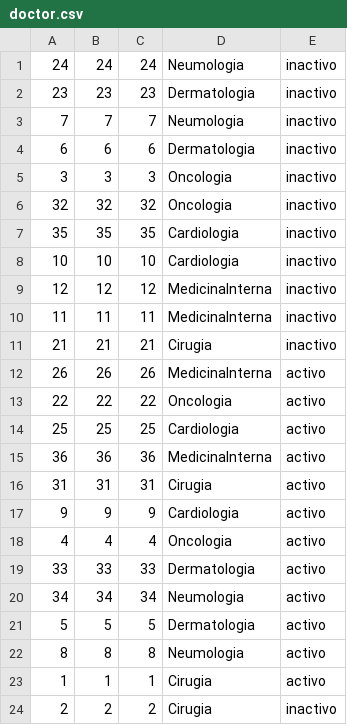
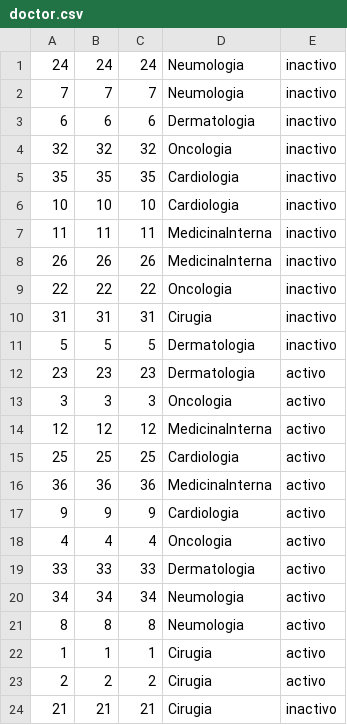
Before and after one commit to JuanDavidG31/Proyecto1, a CSV file: La_granja_del_pollo_la_Cachama_y_la_marmota_ProyectoFinal/data/doctor.csv, drawn as a sheet.

```diff
--- a/La_granja_del_pollo_la_Cachama_y_la_marmota_ProyectoFinal/data/doctor.csv
+++ b/La_granja_del_pollo_la_Cachama_y_la_marmota_ProyectoFinal/data/doctor.csv
@@ -1,6 +1,4 @@
 24;24;24;Neumologia;inactivo;
-23;23;23;Dermatologia;inactivo;
 7;7;7;Neumologia;inactivo;
 6;6;6;Dermatologia;inactivo;
-3;3;3;Oncologia;inactivo;
 32;32;32;Oncologia;inactivo;
@@ -8,10 +6,12 @@
 10;10;10;Cardiologia;inactivo;
-12;12;12;MedicinaInterna;inactivo;
 11;11;11;MedicinaInterna;inactivo;
-21;21;21;Cirugia;inactivo;
-26;26;26;MedicinaInterna;activo;
-22;22;22;Oncologia;activo;
+26;26;26;MedicinaInterna;inactivo;
+22;22;22;Oncologia;inactivo;
+31;31;31;Cirugia;inactivo;
+5;5;5;Dermatologia;inactivo;
+23;23;23;Dermatologia;activo;
+3;3;3;Oncologia;activo;
+12;12;12;MedicinaInterna;activo;
 25;25;25;Cardiologia;activo;
 36;36;36;MedicinaInterna;activo;
-31;31;31;Cirugia;activo;
 9;9;9;Cardiologia;activo;
@@ -20,5 +20,5 @@
 34;34;34;Neumologia;activo;
-5;5;5;Dermatologia;activo;
 8;8;8;Neumologia;activo;
 1;1;1;Cirugia;activo;
-2;2;2;Cirugia;inactivo;
+2;2;2;Cirugia;activo;
+21;21;21;Cirugia;inactivo;
```
Also changed, not shown: La_granja_del_pollo_la_Cachama_y_la_marmota_ProyectoFinal/data/shifts.csv, 9 other files.
